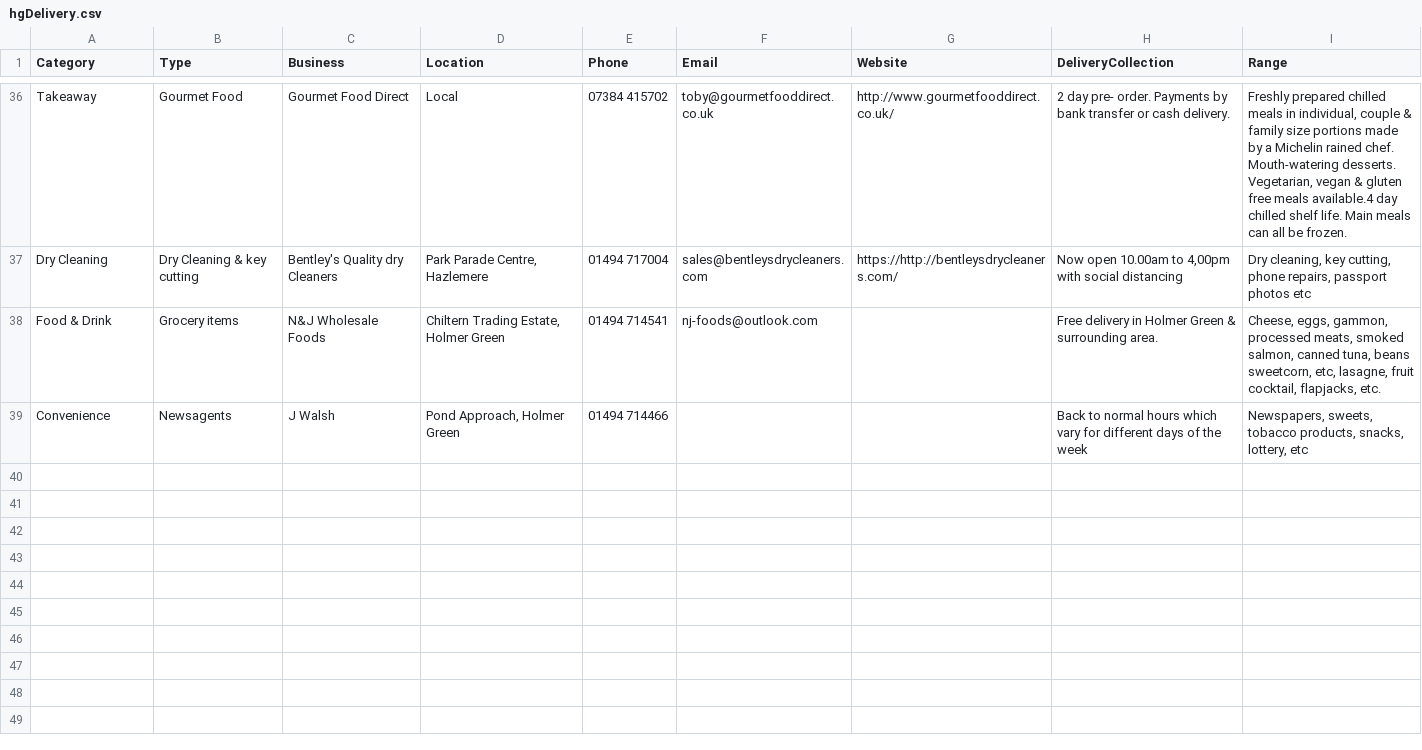
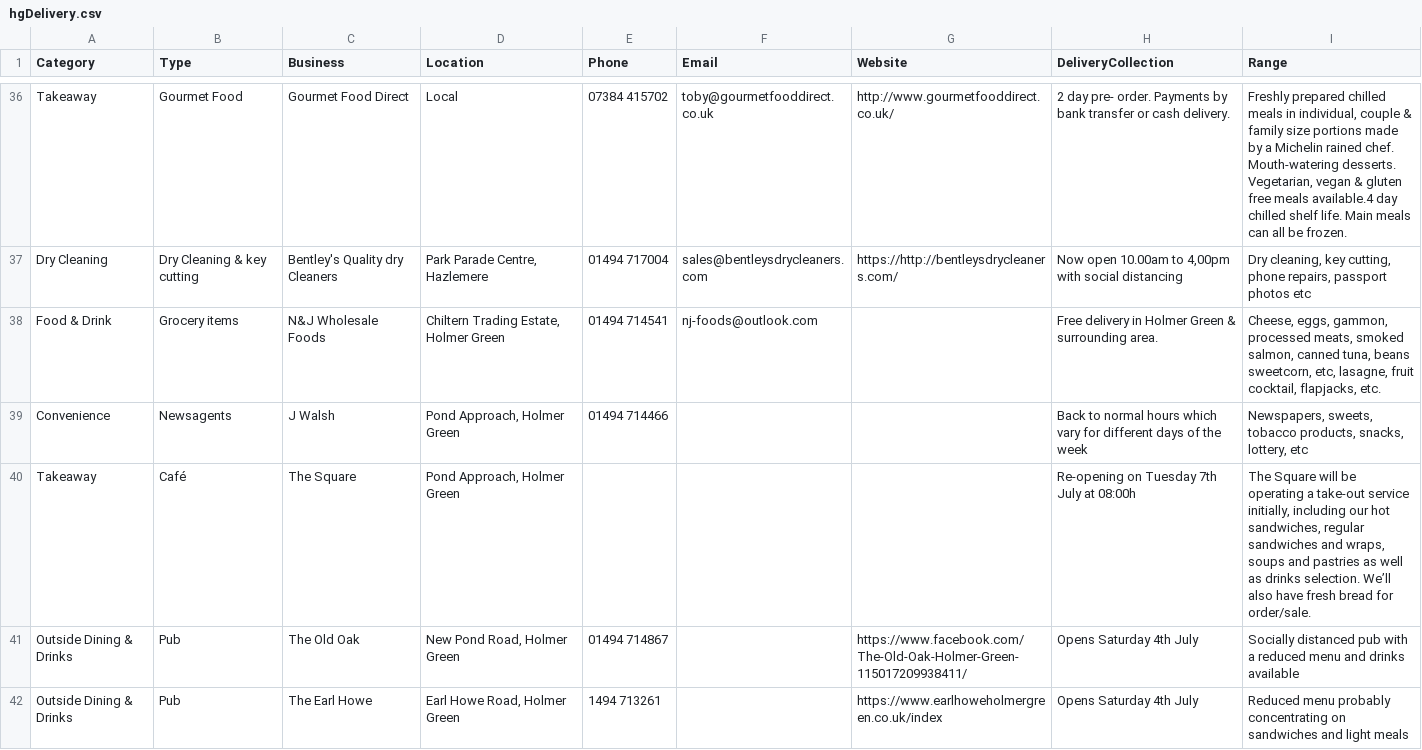
Before and after one commit to rcoundon/holmer-green-scavenger-hunt, a CSV file: data/hgDelivery.csv, drawn as a sheet; only a part is shown, gaps mark what is left out; the diff names each change by its address in the sheet, - before the commit and + after, or states it on an @@ line.

Commit message:
Dep and data updates

```diff
--- a/data/hgDelivery.csv
+++ b/data/hgDelivery.csv
+row 40: Takeaway | Café | The Square | Pond Approach, Holmer Green |  |  |  | Re-opening on Tuesday 7th July at 08:00h | The Square will be operating a take-out service initially, including our hot sandwiches, regular sandwiches and wraps, soups and pastries as well as drinks selection. We’ll also have fresh bread for order/sale.
+row 41: Outside Dining & Drinks | Pub | The Old Oak | New Pond Road, Holmer Green | 01494 714867 |  | https://www.facebook.com/The-Old-Oak-Holmer-Green-115017209938411/ | Opens Saturday 4th July | Socially distanced pub with a reduced menu and drinks available
+row 42: Outside Dining & Drinks | Pub | The Earl Howe | Earl Howe Road, Holmer Green | 1494 713261 |  | https://www.earlhoweholmergreen.co.uk/index | Opens Saturday 4th July | Reduced menu probably concentrating on sandwiches and light meals
```
Also changed, not shown: 2 other files.
